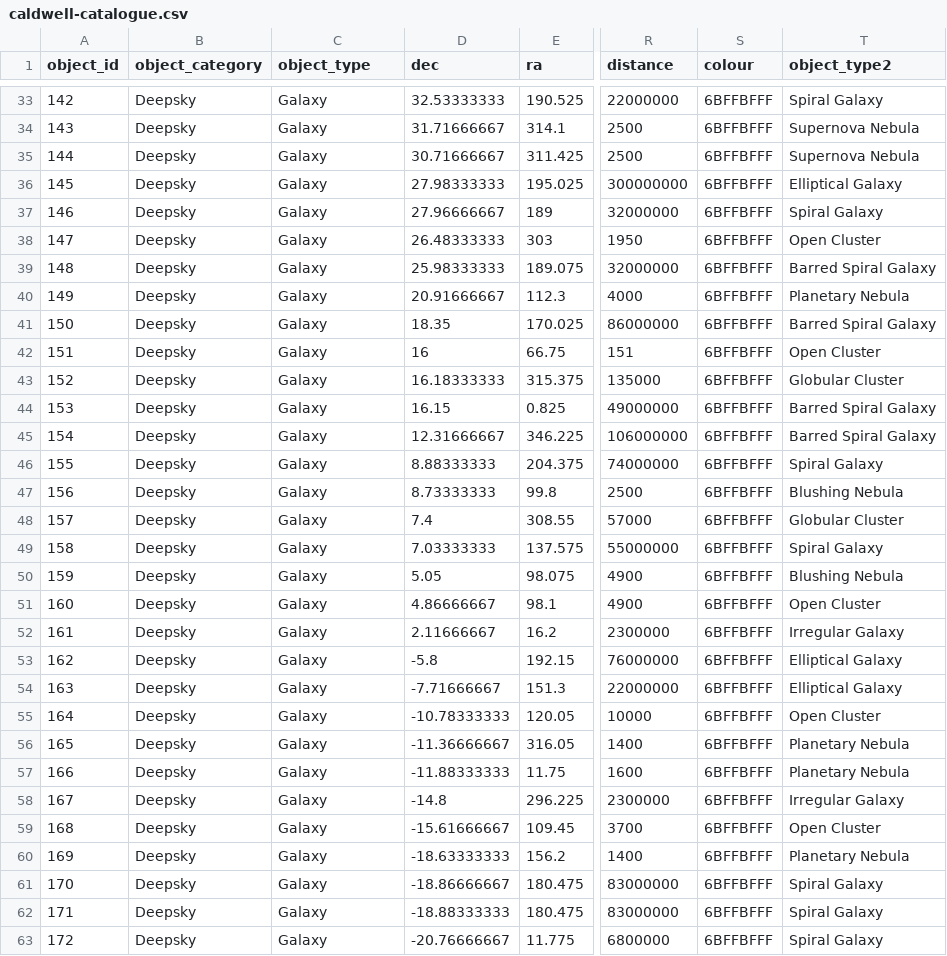
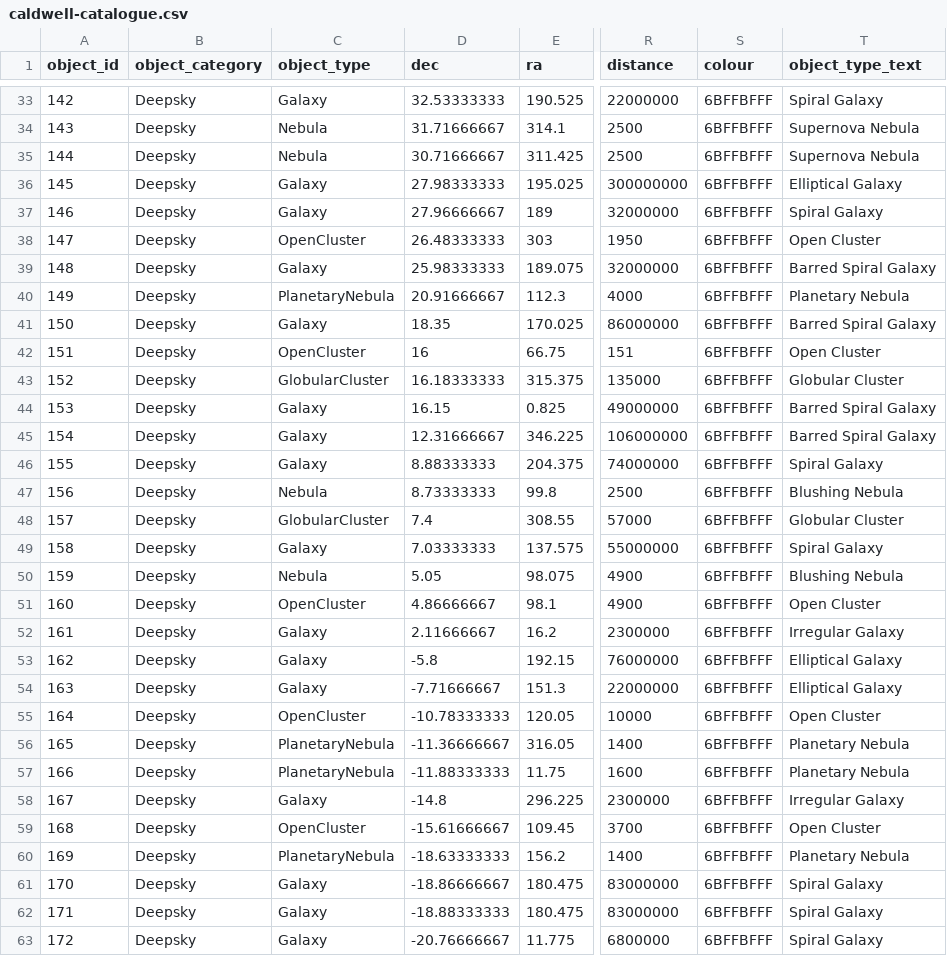
Before and after one commit to Pandicon/stellar-guesser, a CSV file: app/sphere/sky-objects/caldwell-catalogue.csv, drawn as a sheet; only a part is shown, gaps mark what is left out; the diff covers the shown part only; the diff names each change by its address in the sheet, - before the commit and + after, or states it on an @@ line.

```diff
--- a/app/sphere/sky-objects/caldwell-catalogue.csv
+++ b/app/sphere/sky-objects/caldwell-catalogue.csv
-T1: object_type2
+T1: object_type_text
-C34:C35 (object_type): Galaxy
+C34:C35 (object_type): Nebula
-C38 (object_type): Galaxy
+C38 (object_type): OpenCluster
-C40 (object_type): Galaxy
+C40 (object_type): PlanetaryNebula
-C42 (object_type): Galaxy
+C42 (object_type): OpenCluster
-C43 (object_type): Galaxy
+C43 (object_type): GlobularCluster
-C47 (object_type): Galaxy
+C47 (object_type): Nebula
-C48 (object_type): Galaxy
+C48 (object_type): GlobularCluster
-C50 (object_type): Galaxy
+C50 (object_type): Nebula
-C51 (object_type): Galaxy
+C51 (object_type): OpenCluster
-C55 (object_type): Galaxy
+C55 (object_type): OpenCluster
-C56:C57 (object_type): Galaxy
+C56:C57 (object_type): PlanetaryNebula
-C59 (object_type): Galaxy
+C59 (object_type): OpenCluster
-C60 (object_type): Galaxy
+C60 (object_type): PlanetaryNebula
```
Also changed, not shown: 56 edited cells elsewhere in this file, app/sphere/sky-objects/messier-catalogue.csv, 2 other files.
